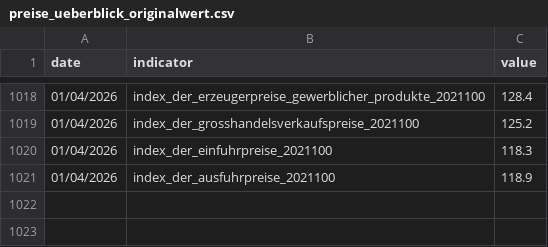
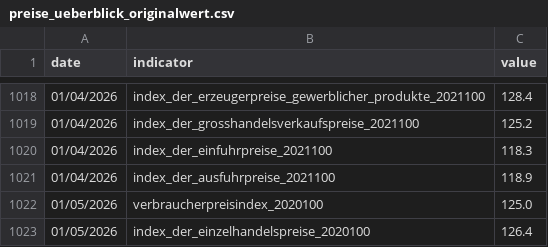
Before and after one commit to jonas-is-coding/destatis, a CSV file: data/ml_ready/static/de_/opendata/data/preise_ueberblick_originalwert.csv, drawn as a sheet; only a part is shown, gaps mark what is left out; the diff names each change by its address in the sheet, - before the commit and + after, or states it on an @@ line.

```diff
--- a/data/ml_ready/static/de_/opendata/data/preise_ueberblick_originalwert.csv
+++ b/data/ml_ready/static/de_/opendata/data/preise_ueberblick_originalwert.csv
+row 1022: 01/05/2026 | verbraucherpreisindex_2020100 | 125.0
+row 1023: 01/05/2026 | index_der_einzelhandelspreise_2020100 | 126.4
```
Also changed, not shown: data/ml_ready/static/de_/opendata/data/ausbaugewerbe_beschaeftigte_umsatz_originalwert.csv, data/raw/static/de_/opendata/data/ausbaugewerbe_beschaeftigte_umsatz_originalwert.csv, 8 other files.
